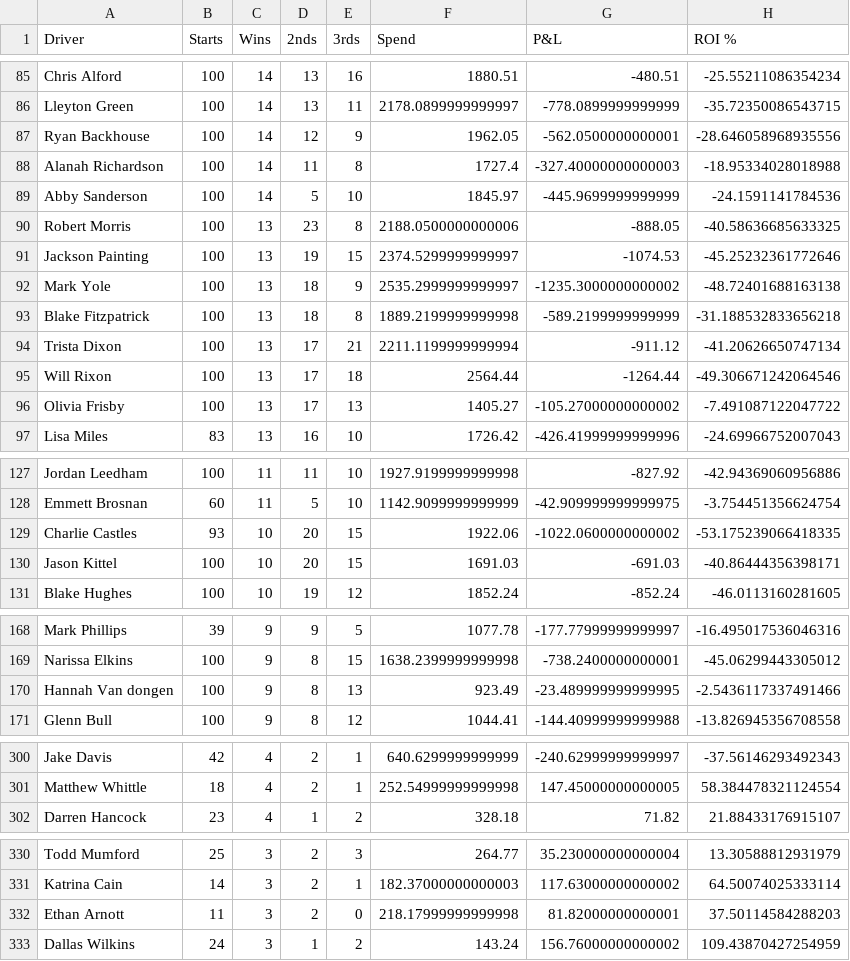
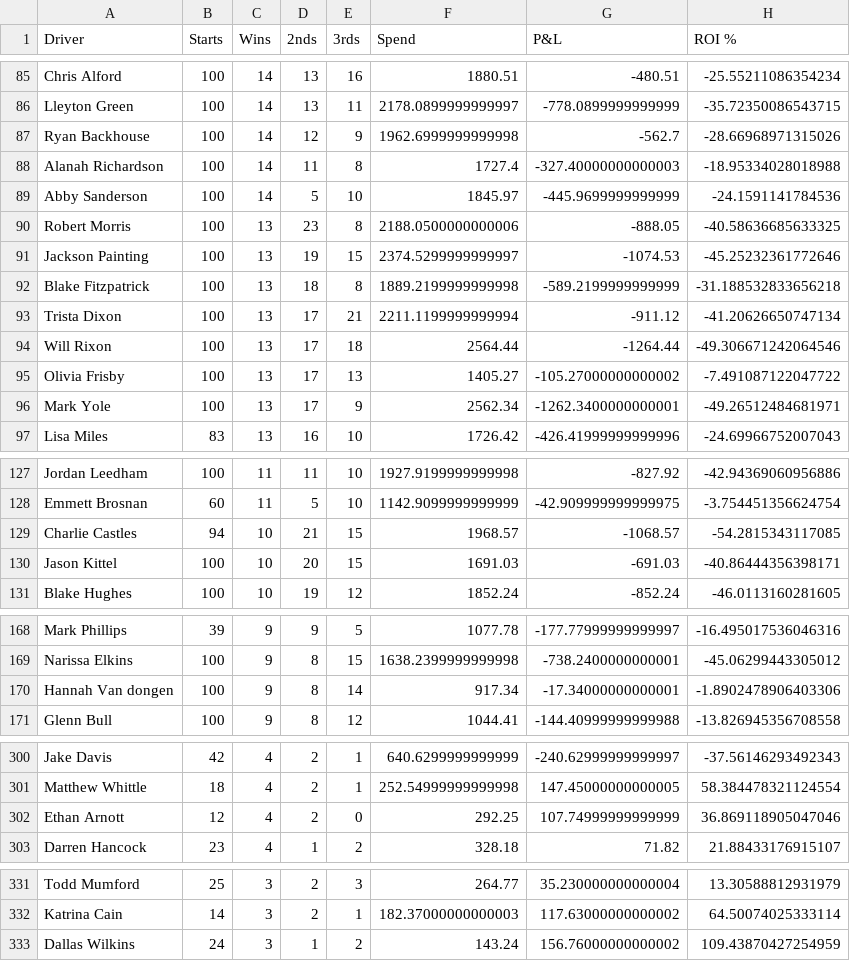
Before and after one commit to harnessapp/harness-csv-data, a CSV file: First Over Crush Drivers.csv, drawn as a sheet; only a part is shown, gaps mark what is left out; the diff covers the shown part only.

```diff
--- a/First Over Crush Drivers.csv
+++ b/First Over Crush Drivers.csv
@@ -86,3 +86,3 @@ Chris Alford,100,14,13,16,1880.51,-480.51,-25.55211086354234
 Lleyton Green,100,14,13,11,2178.0899999999997,-778.0899999999999,-35.72350086543715
-Ryan Backhouse,100,14,12,9,1962.05,-562.0500000000001,-28.646058968935556
+Ryan Backhouse,100,14,12,9,1962.6999999999998,-562.7,-28.66968971315026
 Alanah Richardson,100,14,11,8,1727.4,-327.40000000000003,-18.95334028018988
@@ -91,3 +91,2 @@ Robert Morris,100,13,23,8,2188.0500000000006,-888.05,-40.58636685633325
 Jackson Painting,100,13,19,15,2374.5299999999997,-1074.53,-45.25232361772646
-Mark Yole,100,13,18,9,2535.2999999999997,-1235.3000000000002,-48.72401688163138
 Blake Fitzpatrick,100,13,18,8,1889.2199999999998,-589.2199999999999,-31.188532833656218
@@ -96,2 +95,3 @@ Will Rixon,100,13,17,18,2564.44,-1264.44,-49.306671242064546
 Olivia Frisby,100,13,17,13,1405.27,-105.27000000000002,-7.491087122047722
+Mark Yole,100,13,17,9,2562.34,-1262.3400000000001,-49.26512484681971
 Lisa Miles,83,13,16,10,1726.42,-426.41999999999996,-24.69966752007043
@@ -128,3 +128,3 @@ Jordan Leedham,100,11,11,10,1927.9199999999998,-827.92,-42.94369060956886
 Emmett Brosnan,60,11,5,10,1142.9099999999999,-42.909999999999975,-3.754451356624754
-Charlie Castles,93,10,20,15,1922.06,-1022.0600000000002,-53.175239066418335
+Charlie Castles,94,10,21,15,1968.57,-1068.57,-54.2815343117085
 Jason Kittel,100,10,20,15,1691.03,-691.03,-40.86444356398171
@@ -169,3 +169,3 @@ Mark Phillips,39,9,9,5,1077.78,-177.77999999999997,-16.495017536046316
 Narissa Elkins,100,9,8,15,1638.2399999999998,-738.2400000000001,-45.06299443305012
-Hannah Van dongen,100,9,8,13,923.49,-23.489999999999995,-2.5436117337491466
+Hannah Van dongen,100,9,8,14,917.34,-17.34000000000001,-1.8902478906403306
 Glenn Bull,100,9,8,12,1044.41,-144.40999999999988,-13.826945356708558
@@ -301,2 +301,3 @@ Jake Davis,42,4,2,1,640.6299999999999,-240.62999999999997,-37.56146293492343
 Matthew Whittle,18,4,2,1,252.54999999999998,147.45000000000005,58.384478321124554
+Ethan Arnott,12,4,2,0,292.25,107.74999999999999,36.869118905047046
 Darren Hancock,23,4,1,2,328.18,71.82,21.88433176915107
@@ -331,3 +332,2 @@ Todd Mumford,25,3,2,3,264.77,35.230000000000004,13.30588812931979
 Katrina Cain,14,3,2,1,182.37000000000003,117.63000000000002,64.50074025333114
-Ethan Arnott,11,3,2,0,218.17999999999998,81.82000000000001,37.50114584288203
 Dallas Wilkins,24,3,1,2,143.24,156.76000000000002,109.43870427254959
```
Also changed, not shown: 9 edited cells elsewhere in this file, First Over Crush Trainers.csv, Lead Drivers.csv, 4 other files.
